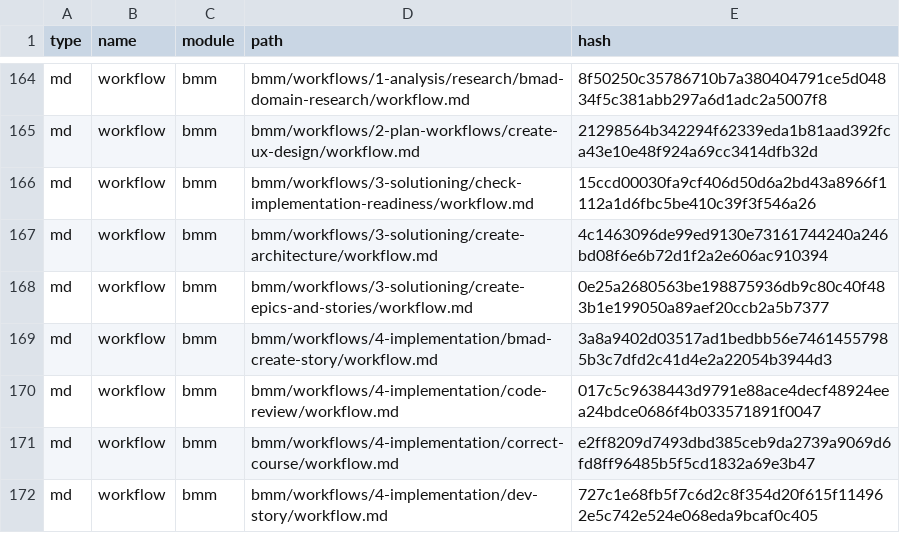
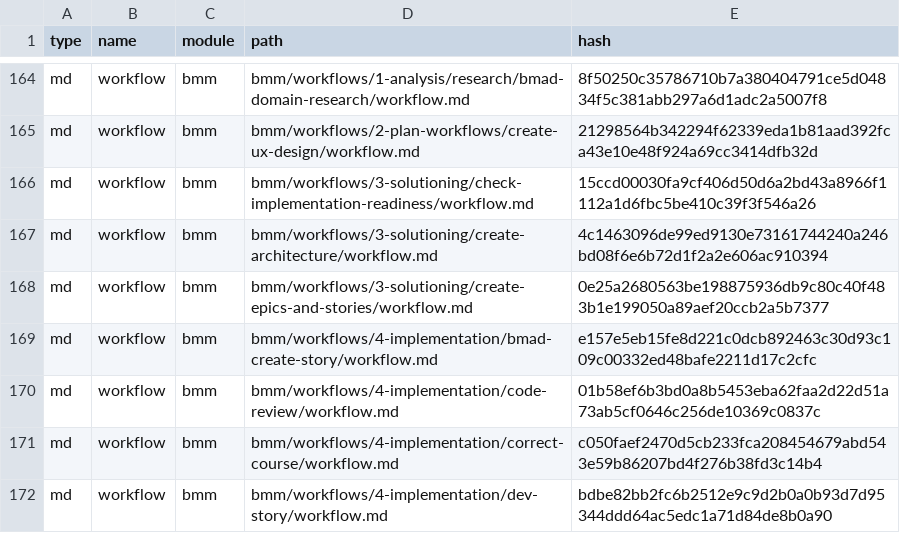
Before and after one commit to dniasoff/learning-tracker, a CSV file: _bmad/_config/files-manifest.csv, drawn as a sheet; only a part is shown, gaps mark what is left out; the diff covers the shown part only.

```diff
--- a/_bmad/_config/files-manifest.csv
+++ b/_bmad/_config/files-manifest.csv
@@ -168,5 +168,5 @@ type,name,module,path,hash
 "md","workflow","bmm","bmm/workflows/3-solutioning/create-epics-and-stories/workflow.md","0e25a2680563be198875936db9c80c40f483b1e199050a89aef20ccb2a5b7377"
-"md","workflow","bmm","bmm/workflows/4-implementation/bmad-create-story/workflow.md","3a8a9402d03517ad1bedbb56e74614557985b3c7dfd2c41d4e2a22054b3944d3"
-"md","workflow","bmm","bmm/workflows/4-implementation/code-review/workflow.md","017c5c9638443d9791e88ace4decf48924eea24bdce0686f4b033571891f0047"
-"md","workflow","bmm","bmm/workflows/4-implementation/correct-course/workflow.md","e2ff8209d7493dbd385ceb9da2739a9069d6fd8ff96485b5f5cd1832a69e3b47"
-"md","workflow","bmm","bmm/workflows/4-implementation/dev-story/workflow.md","727c1e68fb5f7c6d2c8f354d20f615f114962e5c742e524e068eda9bcaf0c405"
+"md","workflow","bmm","bmm/workflows/4-implementation/bmad-create-story/workflow.md","e157e5eb15fe8d221c0dcb892463c30d93c109c00332ed48bafe2211d17c2cfc"
+"md","workflow","bmm","bmm/workflows/4-implementation/code-review/workflow.md","01b58ef6b3bd0a8b5453eba62faa2d22d51a73ab5cf0646c256de10369c0837c"
+"md","workflow","bmm","bmm/workflows/4-implementation/correct-course/workflow.md","c050faef2470d5cb233fca208454679abd543e59b86207bd4f276b38fd3c14b4"
+"md","workflow","bmm","bmm/workflows/4-implementation/dev-story/workflow.md","bdbe82bb2fc6b2512e9c9d2b0a0b93d7d95344ddd64ac5edc1a71d84de8b0a90"
```
Also changed, not shown: 10 edited cells elsewhere in this file, 18 other files.
